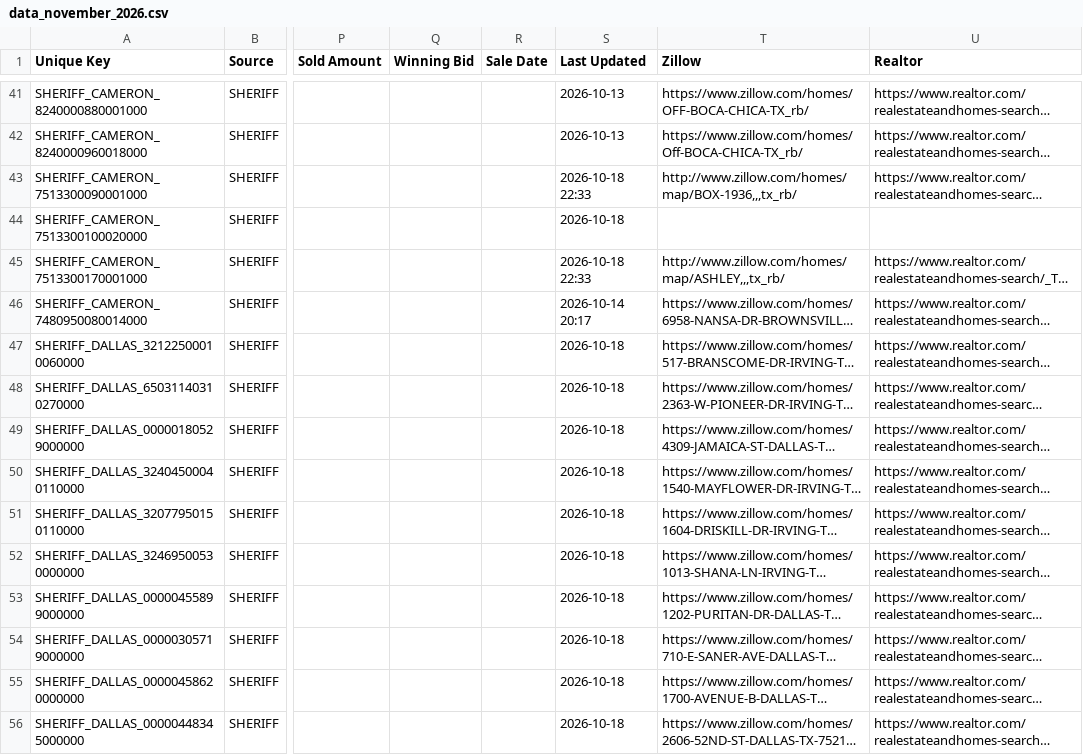
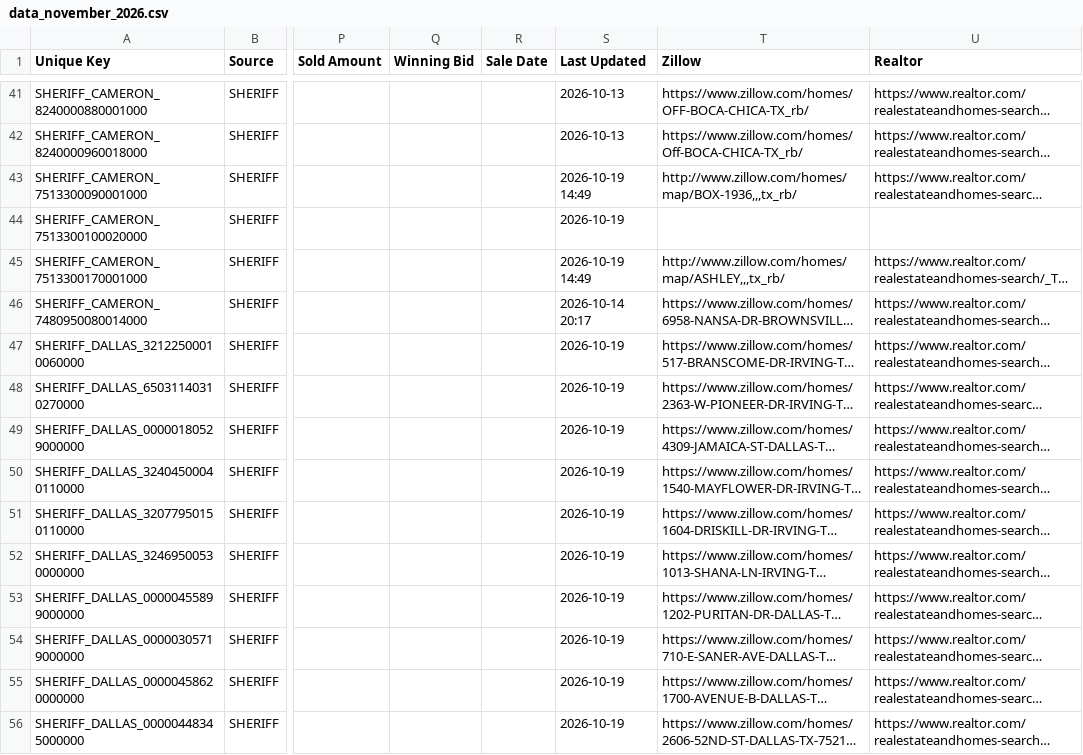
Before and after one commit to fahadkhan0318/auction-bot, a CSV file: data_november_2026.csv, drawn as a sheet; only a part is shown, gaps mark what is left out; long unchanged cells end in …; the diff covers the shown part only; the diff names each change by its address in the sheet, - before the commit and + after, or states it on an @@ line.

```diff
--- a/data_november_2026.csv
+++ b/data_november_2026.csv
-S43 (Last Updated): 2026-10-18 22:33
+S43 (Last Updated): 2026-10-19 14:49
-S44 (Last Updated): 2026-10-18
+S44 (Last Updated): 2026-10-19
-S45 (Last Updated): 2026-10-18 22:33
+S45 (Last Updated): 2026-10-19 14:49
-S47:S56 (Last Updated): 2026-10-18
+S47:S56 (Last Updated): 2026-10-19
```
Also changed, not shown: 88 edited cells elsewhere in this file.
